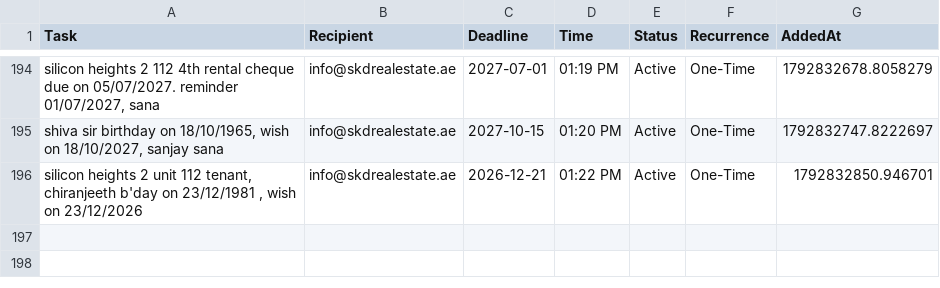
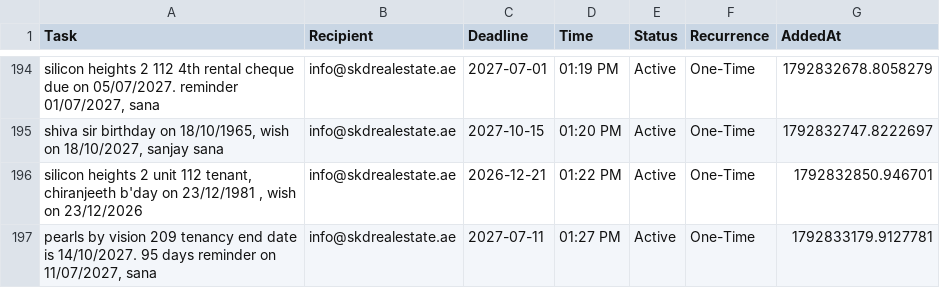
Before and after one commit to skdrealestate10-hash/my-real-estate-reminders, a CSV file: list.csv, drawn as a sheet; only a part is shown, gaps mark what is left out; the diff names each change by its address in the sheet, - before the commit and + after, or states it on an @@ line.

Commit message:
SKD System: Update Memory

```diff
--- a/list.csv
+++ b/list.csv
+row 197: pearls by vision 209 tenancy end date is 14/10/2027. 95 days reminder on 11/07/2027, sana | info@skdrealestate.ae | 2027-07-11 | 01:27 PM | Active | One-Time | 1792833179.9127781
```
